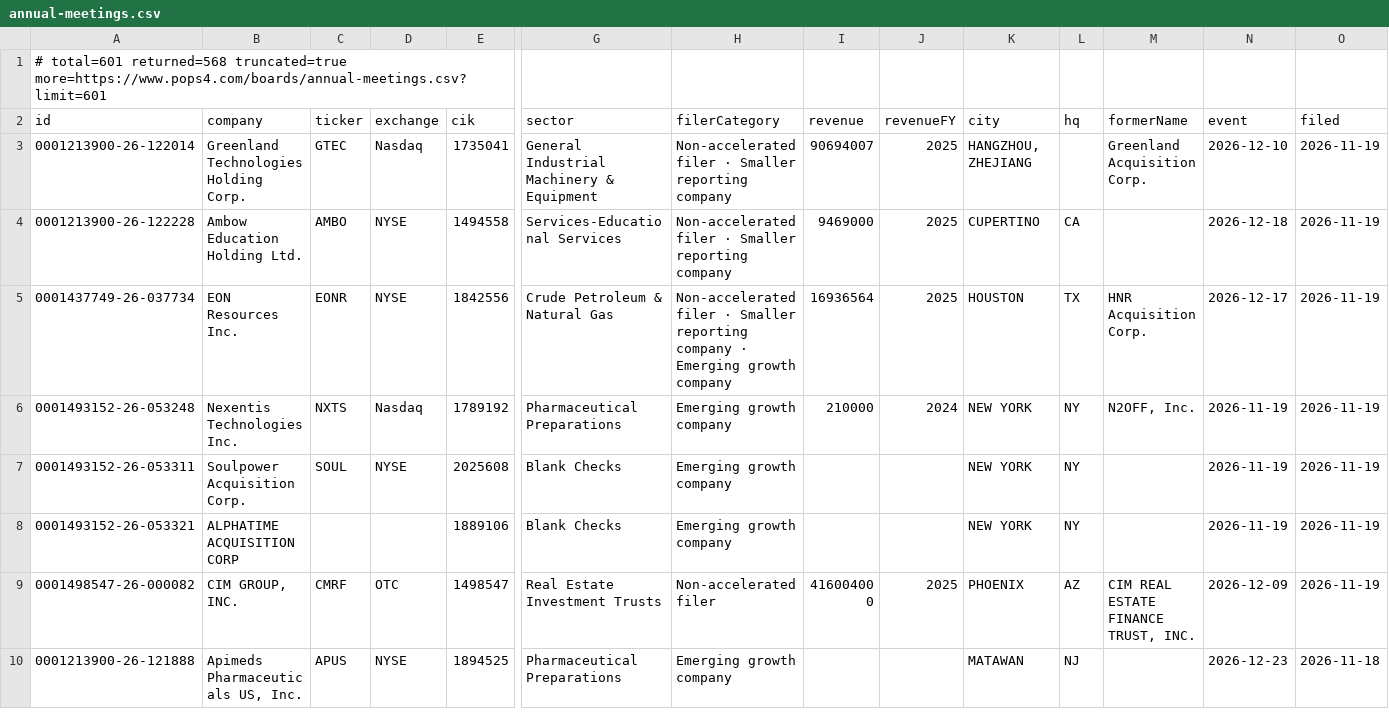
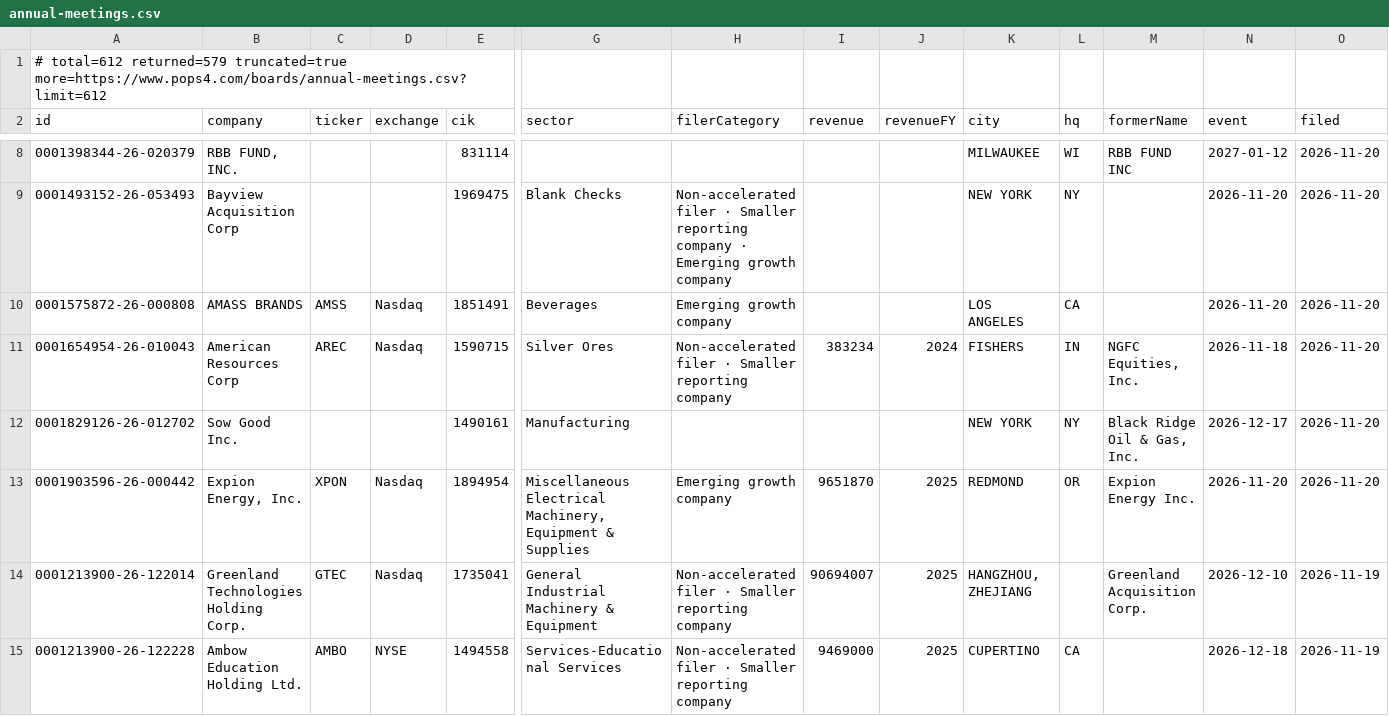
Before and after one commit to HuangGoodmanAgency/filing-boards, a CSV file: data/annual-meetings.csv, drawn as a sheet; only a part is shown, gaps mark what is left out; the shorter side is filled out with more unchanged rows; rows hold the shown columns only; the diff covers the shown part only; the diff names each change by its address in the sheet, - before the commit and + after, or states it on an @@ line.

Commit message:
Filing boards: 2026-11-24

```diff
--- a/data/annual-meetings.csv
+++ b/data/annual-meetings.csv
-A1 (id): # total=601 returned=568 truncated=true more=https://www.pops4.com/boards/annual-meetings.csv?limit=601
+A1 (id): # total=612 returned=579 truncated=true more=https://www.pops4.com/boards/annual-meetings.csv?limit=612
+row 8: 0001398344-26-020379 | RBB FUND, INC. |  |  | 831114 |  |  |  |  | MILWAUKEE | WI | RBB FUND INC | 2027-01-12 | 2026-11-20
+row 9: 0001493152-26-053493 | Bayview Acquisition Corp |  |  | 1969475 | Blank Checks | Non-accelerated filer · Smaller reporting company · Emerging growth company |  |  | NEW YORK | NY |  | 2026-11-20 | 2026-11-20
+row 10: 0001575872-26-000808 | AMASS BRANDS | AMSS | Nasdaq | 1851491 | Beverages | Emerging growth company |  |  | LOS ANGELES | CA |  | 2026-11-20 | 2026-11-20
+row 11: 0001654954-26-010043 | American Resources Corp | AREC | Nasdaq | 1590715 | Silver Ores | Non-accelerated filer · Smaller reporting company | 383234 | 2024 | FISHERS | IN | NGFC Equities, Inc. | 2026-11-18 | 2026-11-20
+row 12: 0001829126-26-012702 | Sow Good Inc. |  |  | 1490161 | Manufacturing |  |  |  | NEW YORK | NY | Black Ridge Oil & Gas, Inc. | 2026-12-17 | 2026-11-20
+row 13: 0001903596-26-000442 | Expion Energy, Inc. | XPON | Nasdaq | 1894954 | Miscellaneous Electrical Machinery, Equipment & Supplies | Emerging growth company | 9651870 | 2025 | REDMOND | OR | Expion Energy Inc. | 2026-11-20 | 2026-11-20
```
Also changed, not shown: 5 added rows elsewhere in this file, data/agentic-commerce.csv, data/auditor-watch.csv, 28 other files.
